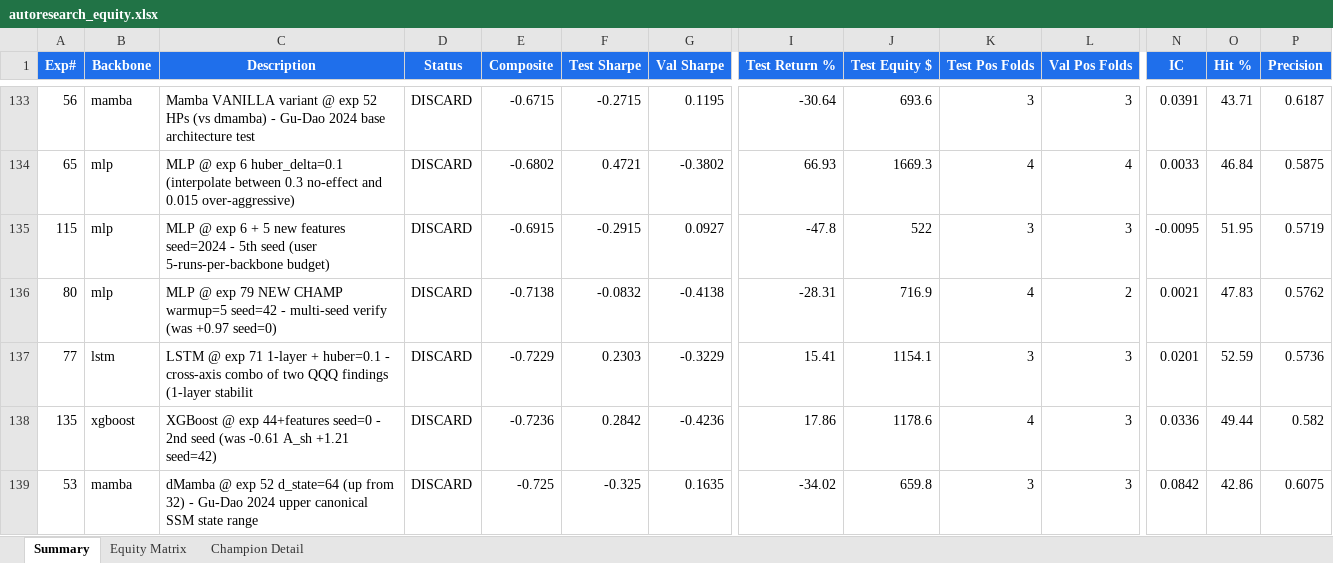
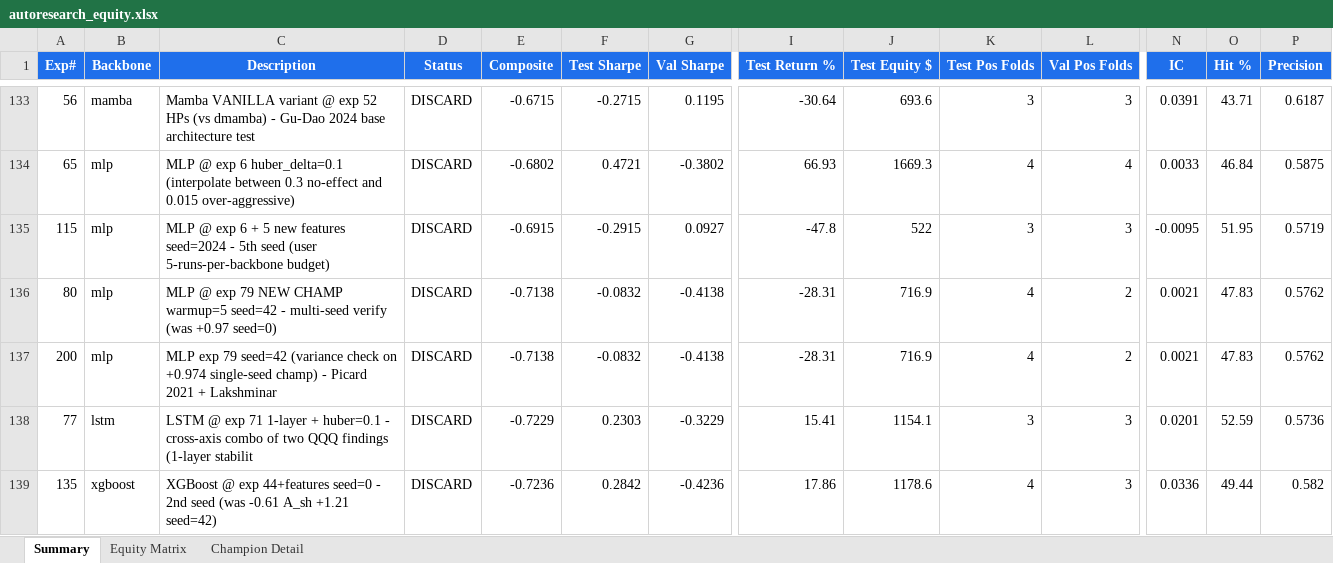
Before and after one commit to dlmastery/autoresearch, an Excel workbook: docs/index_stock_dashboard/autoresearch_equity.xlsx, sheet Summary, drawn as a sheet; only a part is shown, gaps mark what is left out; the shorter side is filled out with more unchanged rows; values as stored, in another font and other column widths than the file's, no borders; conditional formats not drawn; rows hold the shown columns only; the diff names each change by its address in the sheet, - before the commit and + after, or states it on an @@ line.

Commit message:
QQQ exp 200 MLP seed=42 -0.71 (variance crash, exp79 +0.97 seed-luck); exp 201 3-seed lock

```diff
--- a/docs/index_stock_dashboard/autoresearch_equity.xlsx (sheet Summary)
+++ b/docs/index_stock_dashboard/autoresearch_equity.xlsx (sheet Summary)
+row 137: 200 | mlp | MLP exp 79 seed=42 (variance check on +0.974 single-seed champ) - Picard 2021 + Lakshminar | DISCARD | -0.7138 | -0.0832 | -0.4138 | -28.31 | 716.9 | 4 | 2 | 0.0021 | 47.83 | 0.5762
```
Also changed, not shown: sheet Equity Matrix, charts or pictures, 14 other files.
